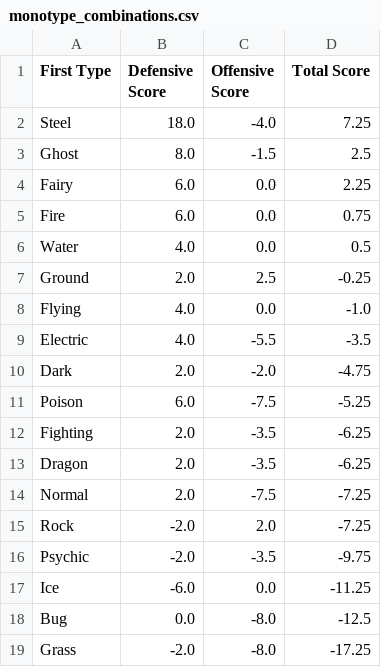
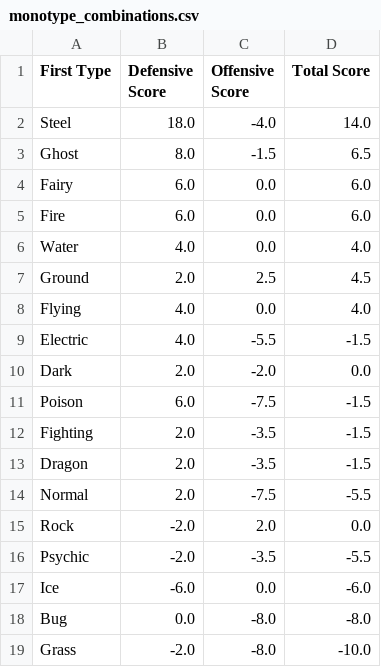
Before and after one commit to UrbanWarlockGames/pokemon-type-ranking, a CSV file: monotype_combinations.csv, drawn as a sheet.

```diff
--- a/monotype_combinations.csv
+++ b/monotype_combinations.csv
@@ -1,19 +1,19 @@
 First Type,Defensive Score,Offensive Score,Total Score
-Steel,18.0,-4.0,7.25
-Ghost,8.0,-1.5,2.5
-Fairy,6.0,0.0,2.25
-Fire,6.0,0.0,0.75
-Water,4.0,0.0,0.5
-Ground,2.0,2.5,-0.25
-Flying,4.0,0.0,-1.0
-Electric,4.0,-5.5,-3.5
-Dark,2.0,-2.0,-4.75
-Poison,6.0,-7.5,-5.25
-Fighting,2.0,-3.5,-6.25
-Dragon,2.0,-3.5,-6.25
-Normal,2.0,-7.5,-7.25
-Rock,-2.0,2.0,-7.25
-Psychic,-2.0,-3.5,-9.75
-Ice,-6.0,0.0,-11.25
-Bug,0.0,-8.0,-12.5
-Grass,-2.0,-8.0,-17.25
+Steel,18.0,-4.0,14.0
+Ghost,8.0,-1.5,6.5
+Fairy,6.0,0.0,6.0
+Fire,6.0,0.0,6.0
+Water,4.0,0.0,4.0
+Ground,2.0,2.5,4.5
+Flying,4.0,0.0,4.0
+Electric,4.0,-5.5,-1.5
+Dark,2.0,-2.0,0.0
+Poison,6.0,-7.5,-1.5
+Fighting,2.0,-3.5,-1.5
+Dragon,2.0,-3.5,-1.5
+Normal,2.0,-7.5,-5.5
+Rock,-2.0,2.0,0.0
+Psychic,-2.0,-3.5,-5.5
+Ice,-6.0,0.0,-6.0
+Bug,0.0,-8.0,-8.0
+Grass,-2.0,-8.0,-10.0
```
Also changed, not shown: dualtype_combinations.csv, tripletype_combinations.csv.
